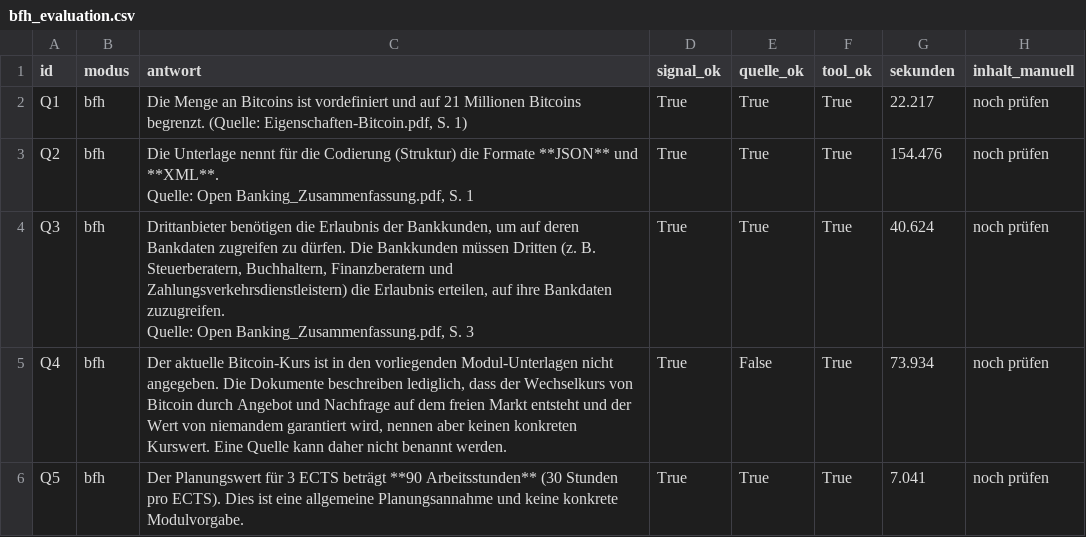
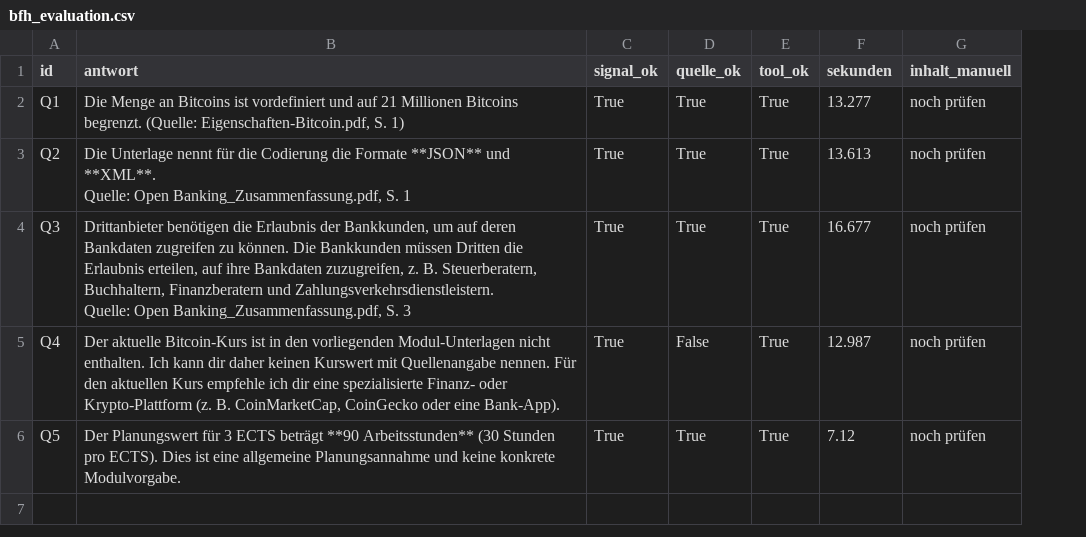
Before and after one commit to LinaSophieSchw/modul-assistent-langchain, a CSV file: ergebnisse/bfh_evaluation.csv, drawn as a sheet; removed rows and columns are numbered as before the commit, all else as after; ↵ is a line break in a cell; the diff names each change by its address in the sheet, - before the commit and + after, or states it on an @@ line.

```diff
--- a/ergebnisse/bfh_evaluation.csv
+++ b/ergebnisse/bfh_evaluation.csv
-column B (modus), rows 2-6: all bfh
-F2 (sekunden): 22.217
+F2 (sekunden): 13.277
-B3 (antwort): …die Codierung (Struktur) die Formate…
+B3 (antwort): …die Codierung die Formate…
-F3 (sekunden): 154.476
+F3 (sekunden): 13.613
-B4 (antwort): …zugreifen zu dürfen. Die Bankkunden müssen Dritten (z. B. Steuerberatern, Buchhaltern, Finanzberatern und Zahlungsverkehrsdienstleistern) die Erlaubnis erteilen, auf ihre Bankdaten zuzugreifen. ↵ Quelle: Open…
+B4 (antwort): …zugreifen zu können. Die Bankkunden müssen Dritten die Erlaubnis erteilen, auf ihre Bankdaten zuzugreifen, z. B. Steuerberatern, Buchhaltern, Finanzberatern und Zahlungsverkehrsdienstleistern. ↵ Quelle: Open…
-F4 (sekunden): 40.624
+F4 (sekunden): 16.677
-B5 (antwort): …Modul-Unterlagen nicht angegeben. Die Dokumente beschreiben lediglich, dass der Wechselkurs von Bitcoin durch Angebot und Nachfrage auf dem freien Markt entsteht und der Wert von niemandem garantiert wird, nennen aber keinen konkreten Kurswert. Eine Quelle kann daher nicht benannt werden.
+B5 (antwort): …Modul-Unterlagen nicht enthalten. Ich kann dir daher keinen Kurswert mit Quellenangabe nennen. Für den aktuellen Kurs empfehle ich dir eine spezialisierte Finanz- oder Krypto-Plattform (z. B. CoinMarketCap, CoinGecko oder eine Bank-App).
-F5 (sekunden): 73.934
+F5 (sekunden): 12.987
-F6 (sekunden): 7.041
+F6 (sekunden): 7.12
```
Also changed, not shown: 26 other files.
